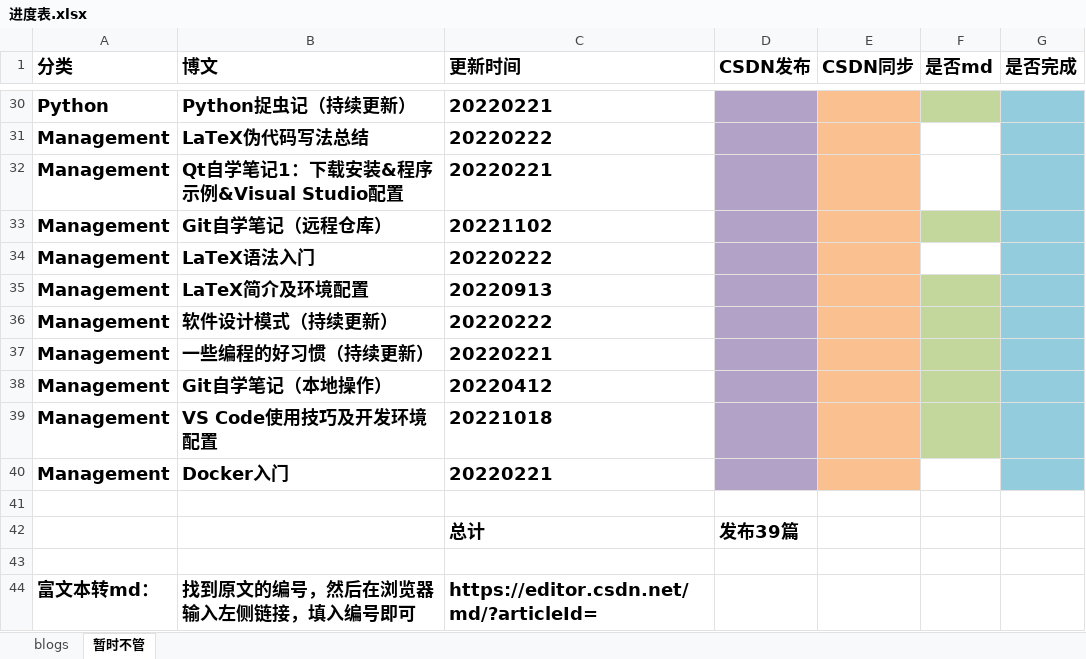
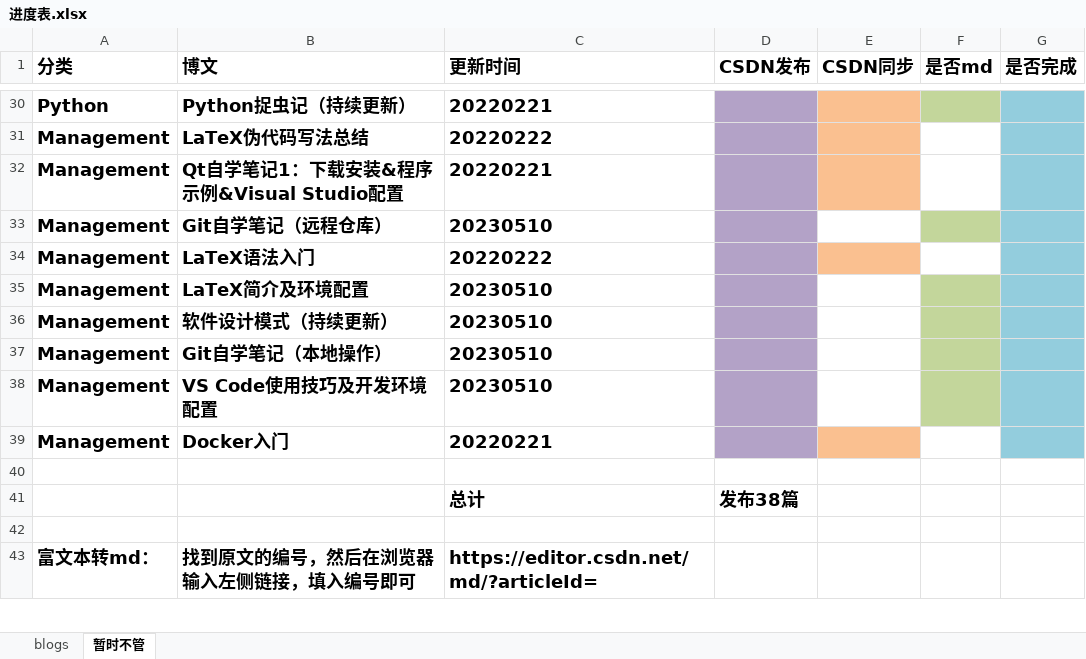
Before and after one commit to ZergWang/Blogs, an Excel workbook: 进度表.xlsx, sheet 暂时不管, drawn as a sheet; only a part is shown, gaps mark what is left out; values as stored, in another font and other column widths than the file's, no borders; removed rows and columns are numbered as before the commit, all else as after; the diff names each change by its address in the sheet, - before the commit and + after, or states it on an @@ line.

```diff
--- a/进度表.xlsx (sheet 暂时不管)
+++ b/进度表.xlsx (sheet 暂时不管)
-C33 (更新时间): 20221102
+C33 (更新时间): 20230510
-E33 fill: #FAC090
+E33 fill: none
-C35 (更新时间): 20220913
+C35 (更新时间): 20230510
-E35:E36 fill: #FAC090
+E35:E36 fill: none
-C36 (更新时间): 20220222
+C36 (更新时间): 20230510
-row 37: Management | 一些编程的好习惯（持续更新） | 20220221
-C37 (更新时间): 20220412
+C37 (更新时间): 20230510
-E37:E38 fill: #FAC090
+E37:E38 fill: none
-C38 (更新时间): 20221018
+C38 (更新时间): 20230510
-D41 (CSDN发布): 发布39篇
+D41 (CSDN发布): 发布38篇
```
Also changed, not shown: sheet blogs, 46 other files.
